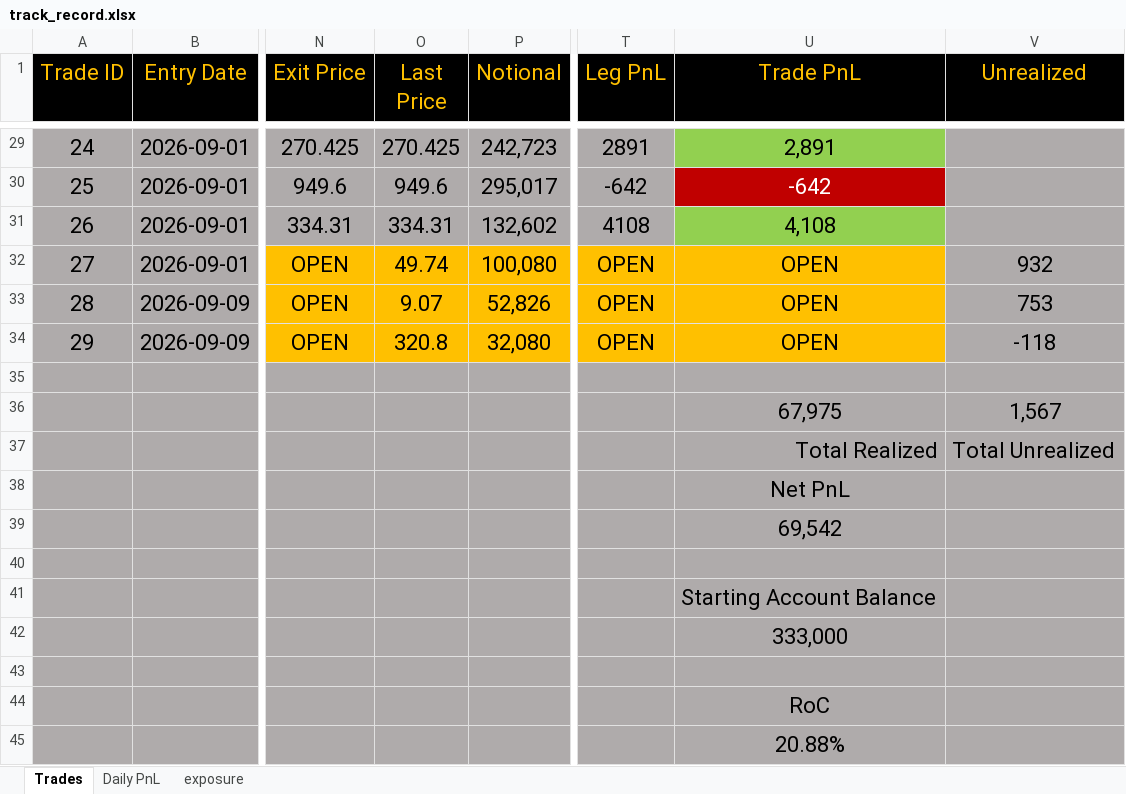
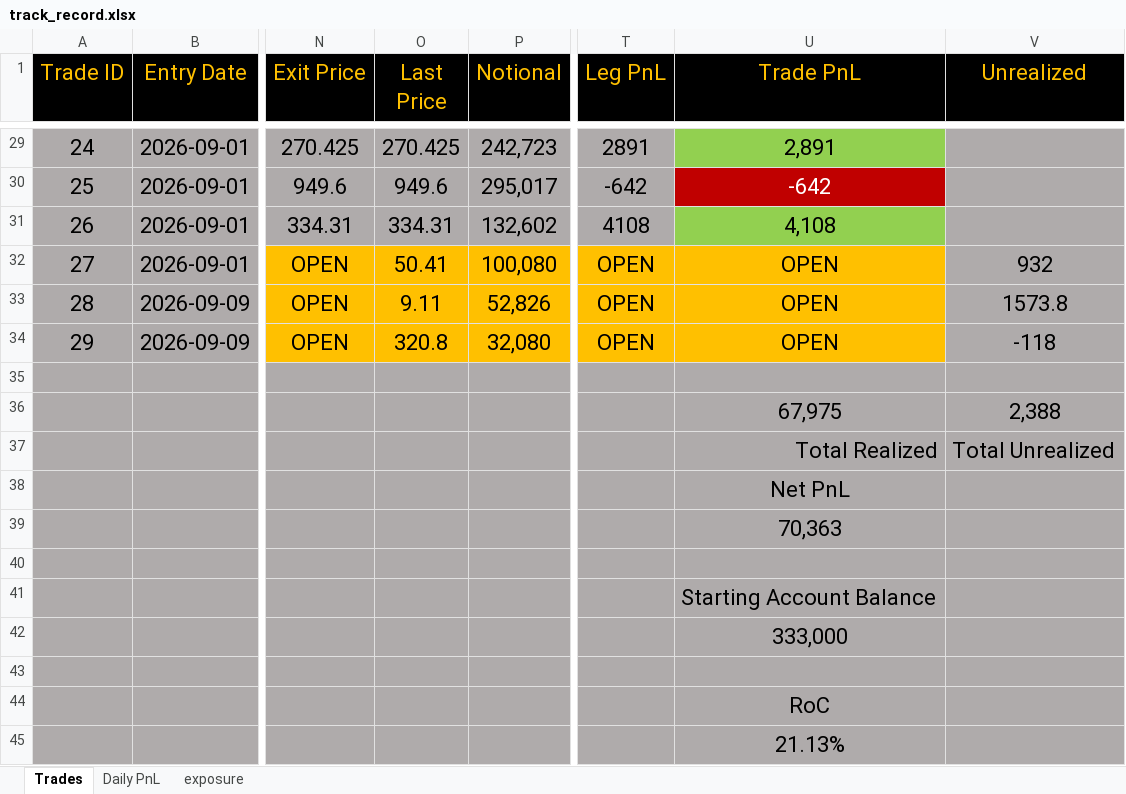
Before and after one commit to bkayabkaya/bookmonitor, an Excel workbook: track_record.xlsx, sheet Trades, drawn as a sheet; only a part is shown, gaps mark what is left out; values as stored, in another font and other column widths than the file's, no borders; the diff names each change by its address in the sheet, - before the commit and + after, or states it on an @@ line.

```diff
--- a/track_record.xlsx (sheet Trades)
+++ b/track_record.xlsx (sheet Trades)
-O32 (Last Price): 49.74
+O32 (Last Price): 50.41
-O33 (Last Price): 9.07
+O33 (Last Price): 9.11
-V33 (Unrealized): 753
+V33 (Unrealized): 1573.8
-V36 (Unrealized): 1,567
+V36 (Unrealized): 2,388
-U39 (Trade PnL): 69,542
+U39 (Trade PnL): 70,363
-U45 (Trade PnL): 20.88%
+U45 (Trade PnL): 21.13%
```
Also changed, not shown: sheet Daily PnL, formulas that keep their value.
